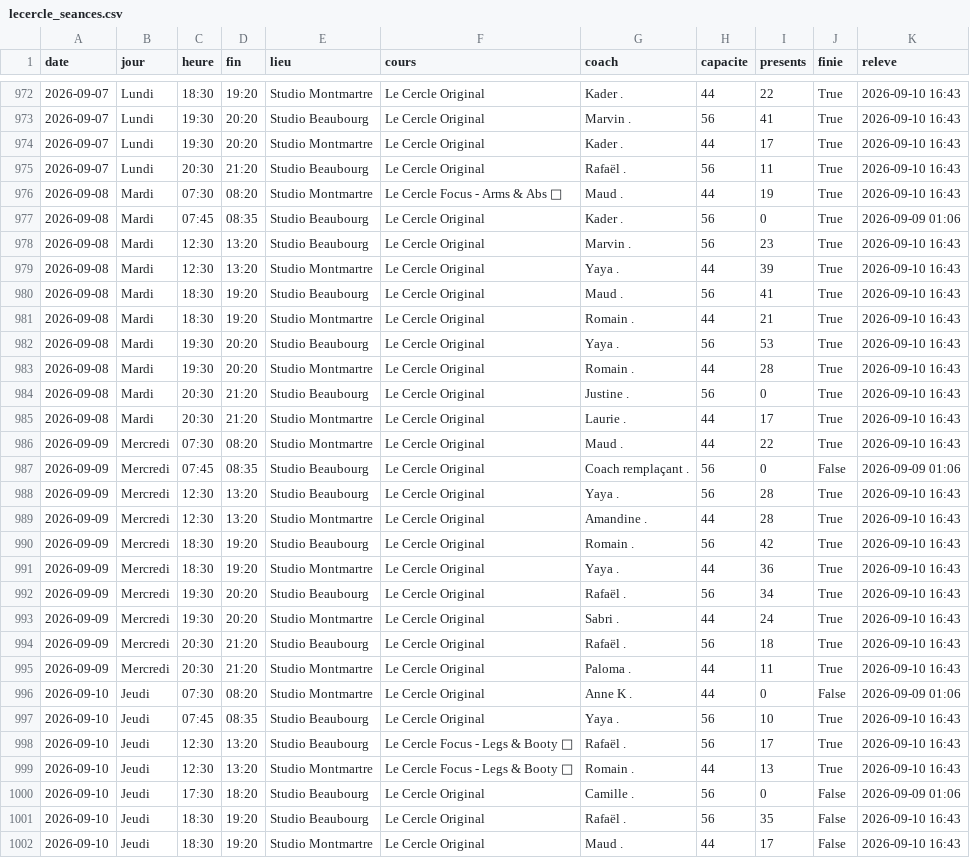
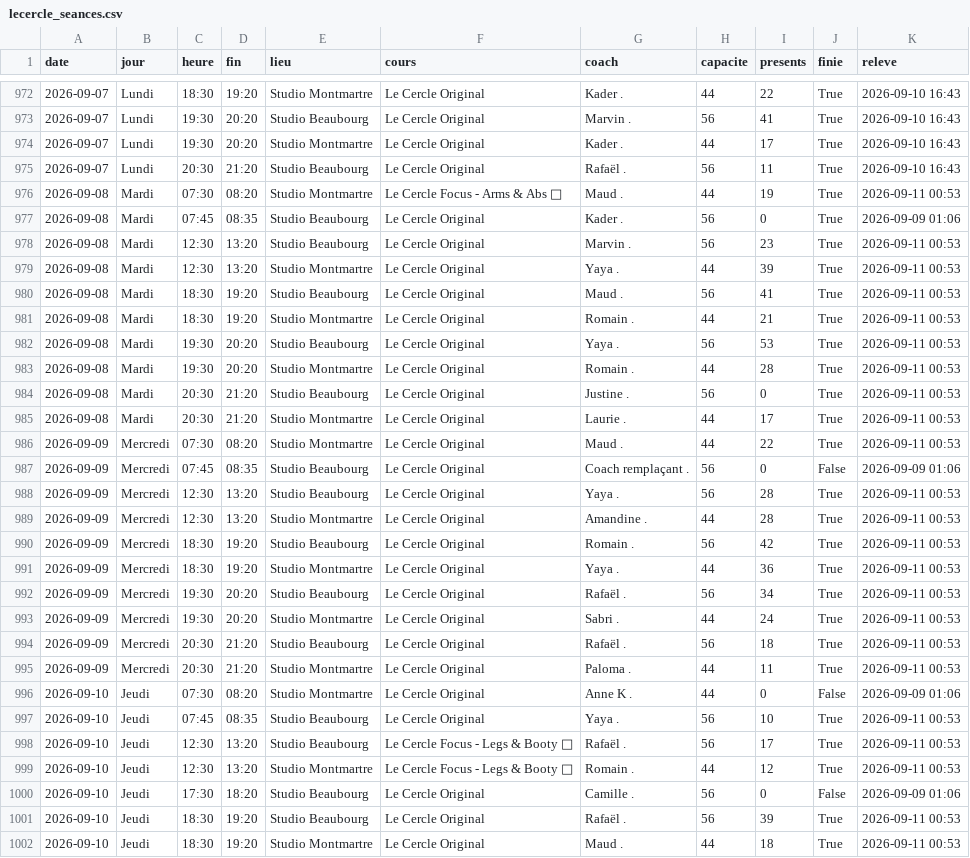
Before and after one commit to sachabitoun17-ctrl/reset, a CSV file: lecercle_seances.csv, drawn as a sheet; only a part is shown, gaps mark what is left out; the diff covers the shown part only.

```diff
--- a/lecercle_seances.csv
+++ b/lecercle_seances.csv
@@ -975,28 +975,28 @@ date,jour,heure,fin,lieu,cours,coach,capacite,presents,finie,releve
 2026-09-07,Lundi,20:30,21:20,Studio Beaubourg,Le Cercle Original,Rafaël .,56,11,True,2026-09-10 16:43
-2026-09-08,Mardi,07:30,08:20,Studio Montmartre,Le Cercle Focus - Arms & Abs 🥊,Maud .,44,19,True,2026-09-10 16:43
+2026-09-08,Mardi,07:30,08:20,Studio Montmartre,Le Cercle Focus - Arms & Abs 🥊,Maud .,44,19,True,2026-09-11 00:53
 2026-09-08,Mardi,07:45,08:35,Studio Beaubourg,Le Cercle Original,Kader .,56,0,True,2026-09-09 01:06
-2026-09-08,Mardi,12:30,13:20,Studio Beaubourg,Le Cercle Original,Marvin .,56,23,True,2026-09-10 16:43
-2026-09-08,Mardi,12:30,13:20,Studio Montmartre,Le Cercle Original,Yaya .,44,39,True,2026-09-10 16:43
-2026-09-08,Mardi,18:30,19:20,Studio Beaubourg,Le Cercle Original,Maud .,56,41,True,2026-09-10 16:43
-2026-09-08,Mardi,18:30,19:20,Studio Montmartre,Le Cercle Original,Romain .,44,21,True,2026-09-10 16:43
-2026-09-08,Mardi,19:30,20:20,Studio Beaubourg,Le Cercle Original,Yaya .,56,53,True,2026-09-10 16:43
-2026-09-08,Mardi,19:30,20:20,Studio Montmartre,Le Cercle Original,Romain .,44,28,True,2026-09-10 16:43
-2026-09-08,Mardi,20:30,21:20,Studio Beaubourg,Le Cercle Original,Justine .,56,0,True,2026-09-10 16:43
-2026-09-08,Mardi,20:30,21:20,Studio Montmartre,Le Cercle Original,Laurie .,44,17,True,2026-09-10 16:43
-2026-09-09,Mercredi,07:30,08:20,Studio Montmartre,Le Cercle Original,Maud .,44,22,True,2026-09-10 16:43
+2026-09-08,Mardi,12:30,13:20,Studio Beaubourg,Le Cercle Original,Marvin .,56,23,True,2026-09-11 00:53
+2026-09-08,Mardi,12:30,13:20,Studio Montmartre,Le Cercle Original,Yaya .,44,39,True,2026-09-11 00:53
+2026-09-08,Mardi,18:30,19:20,Studio Beaubourg,Le Cercle Original,Maud .,56,41,True,2026-09-11 00:53
+2026-09-08,Mardi,18:30,19:20,Studio Montmartre,Le Cercle Original,Romain .,44,21,True,2026-09-11 00:53
+2026-09-08,Mardi,19:30,20:20,Studio Beaubourg,Le Cercle Original,Yaya .,56,53,True,2026-09-11 00:53
+2026-09-08,Mardi,19:30,20:20,Studio Montmartre,Le Cercle Original,Romain .,44,28,True,2026-09-11 00:53
+2026-09-08,Mardi,20:30,21:20,Studio Beaubourg,Le Cercle Original,Justine .,56,0,True,2026-09-11 00:53
+2026-09-08,Mardi,20:30,21:20,Studio Montmartre,Le Cercle Original,Laurie .,44,17,True,2026-09-11 00:53
+2026-09-09,Mercredi,07:30,08:20,Studio Montmartre,Le Cercle Original,Maud .,44,22,True,2026-09-11 00:53
 2026-09-09,Mercredi,07:45,08:35,Studio Beaubourg,Le Cercle Original,Coach remplaçant .,56,0,False,2026-09-09 01:06
-2026-09-09,Mercredi,12:30,13:20,Studio Beaubourg,Le Cercle Original,Yaya .,56,28,True,2026-09-10 16:43
-2026-09-09,Mercredi,12:30,13:20,Studio Montmartre,Le Cercle Original,Amandine .,44,28,True,2026-09-10 16:43
-2026-09-09,Mercredi,18:30,19:20,Studio Beaubourg,Le Cercle Original,Romain .,56,42,True,2026-09-10 16:43
-2026-09-09,Mercredi,18:30,19:20,Studio Montmartre,Le Cercle Original,Yaya .,44,36,True,2026-09-10 16:43
-2026-09-09,Mercredi,19:30,20:20,Studio Beaubourg,Le Cercle Original,Rafaël .,56,34,True,2026-09-10 16:43
-2026-09-09,Mercredi,19:30,20:20,Studio Montmartre,Le Cercle Original,Sabri .,44,24,True,2026-09-10 16:43
-2026-09-09,Mercredi,20:30,21:20,Studio Beaubourg,Le Cercle Original,Rafaël .,56,18,True,2026-09-10 16:43
-2026-09-09,Mercredi,20:30,21:20,Studio Montmartre,Le Cercle Original,Paloma .,44,11,True,2026-09-10 16:43
+2026-09-09,Mercredi,12:30,13:20,Studio Beaubourg,Le Cercle Original,Yaya .,56,28,True,2026-09-11 00:53
+2026-09-09,Mercredi,12:30,13:20,Studio Montmartre,Le Cercle Original,Amandine .,44,28,True,2026-09-11 00:53
+2026-09-09,Mercredi,18:30,19:20,Studio Beaubourg,Le Cercle Original,Romain .,56,42,True,2026-09-11 00:53
+2026-09-09,Mercredi,18:30,19:20,Studio Montmartre,Le Cercle Original,Yaya .,44,36,True,2026-09-11 00:53
+2026-09-09,Mercredi,19:30,20:20,Studio Beaubourg,Le Cercle Original,Rafaël .,56,34,True,2026-09-11 00:53
+2026-09-09,Mercredi,19:30,20:20,Studio Montmartre,Le Cercle Original,Sabri .,44,24,True,2026-09-11 00:53
+2026-09-09,Mercredi,20:30,21:20,Studio Beaubourg,Le Cercle Original,Rafaël .,56,18,True,2026-09-11 00:53
+2026-09-09,Mercredi,20:30,21:20,Studio Montmartre,Le Cercle Original,Paloma .,44,11,True,2026-09-11 00:53
 2026-09-10,Jeudi,07:30,08:20,Studio Montmartre,Le Cercle Original,Anne K .,44,0,False,2026-09-09 01:06
-2026-09-10,Jeudi,07:45,08:35,Studio Beaubourg,Le Cercle Original,Yaya .,56,10,True,2026-09-10 16:43
-2026-09-10,Jeudi,12:30,13:20,Studio Beaubourg,Le Cercle Focus - Legs & Booty  🍑,Rafaël .,56,17,True,2026-09-10 16:43
-2026-09-10,Jeudi,12:30,13:20,Studio Montmartre,Le Cercle Focus - Legs & Booty  🍑,Romain .,44,13,True,2026-09-10 16:43
+2026-09-10,Jeudi,07:45,08:35,Studio Beaubourg,Le Cercle Original,Yaya .,56,10,True,2026-09-11 00:53
+2026-09-10,Jeudi,12:30,13:20,Studio Beaubourg,Le Cercle Focus - Legs & Booty  🍑,Rafaël .,56,17,True,2026-09-11 00:53
+2026-09-10,Jeudi,12:30,13:20,Studio Montmartre,Le Cercle Focus - Legs & Booty  🍑,Romain .,44,12,True,2026-09-11 00:53
 2026-09-10,Jeudi,17:30,18:20,Studio Beaubourg,Le Cercle Original,Camille .,56,0,False,2026-09-09 01:06
-2026-09-10,Jeudi,18:30,19:20,Studio Beaubourg,Le Cercle Original,Rafaël .,56,35,False,2026-09-10 16:43
-2026-09-10,Jeudi,18:30,19:20,Studio Montmartre,Le Cercle Original,Maud .,44,17,False,2026-09-10 16:43
+2026-09-10,Jeudi,18:30,19:20,Studio Beaubourg,Le Cercle Original,Rafaël .,56,39,True,2026-09-11 00:53
+2026-09-10,Jeudi,18:30,19:20,Studio Montmartre,Le Cercle Original,Maud .,44,18,True,2026-09-11 00:53
```
Also changed, not shown: 8 added rows and 31 edited cells elsewhere in this file, athletx_seances.csv, belly_seances.csv, 24 other files.
